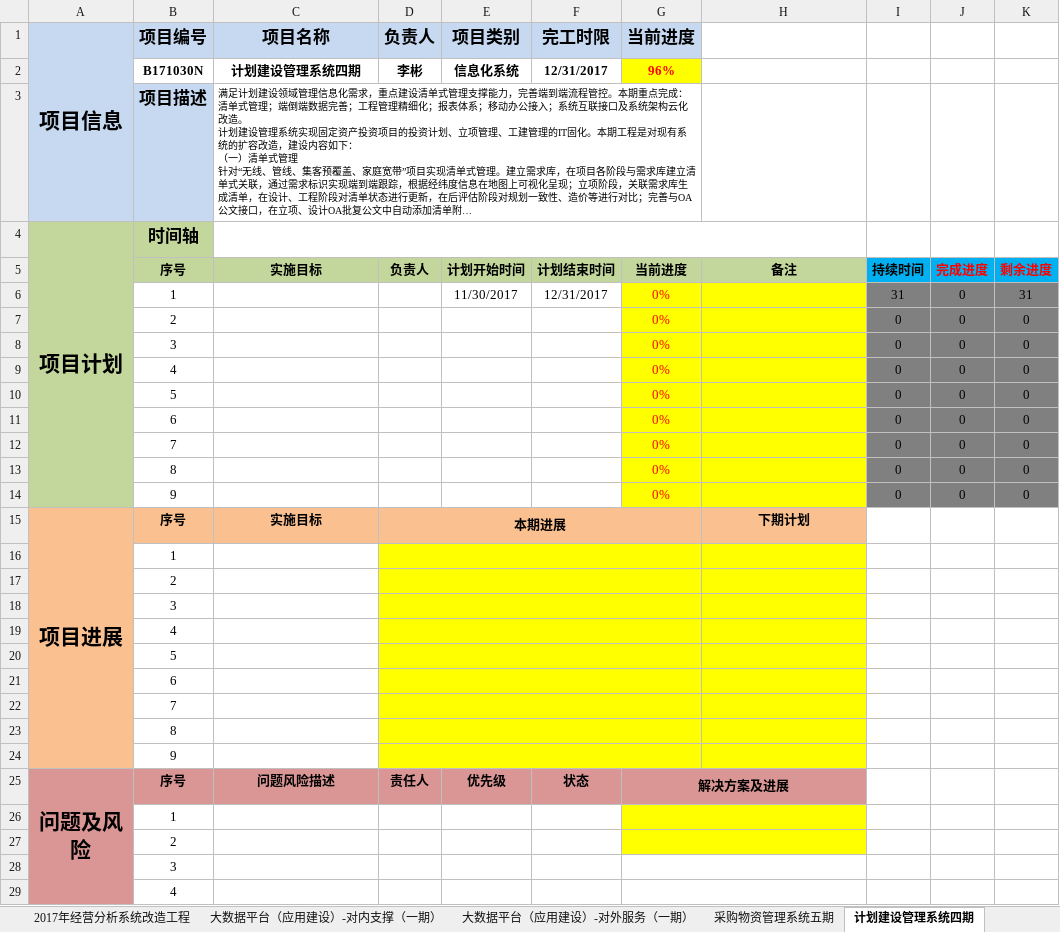
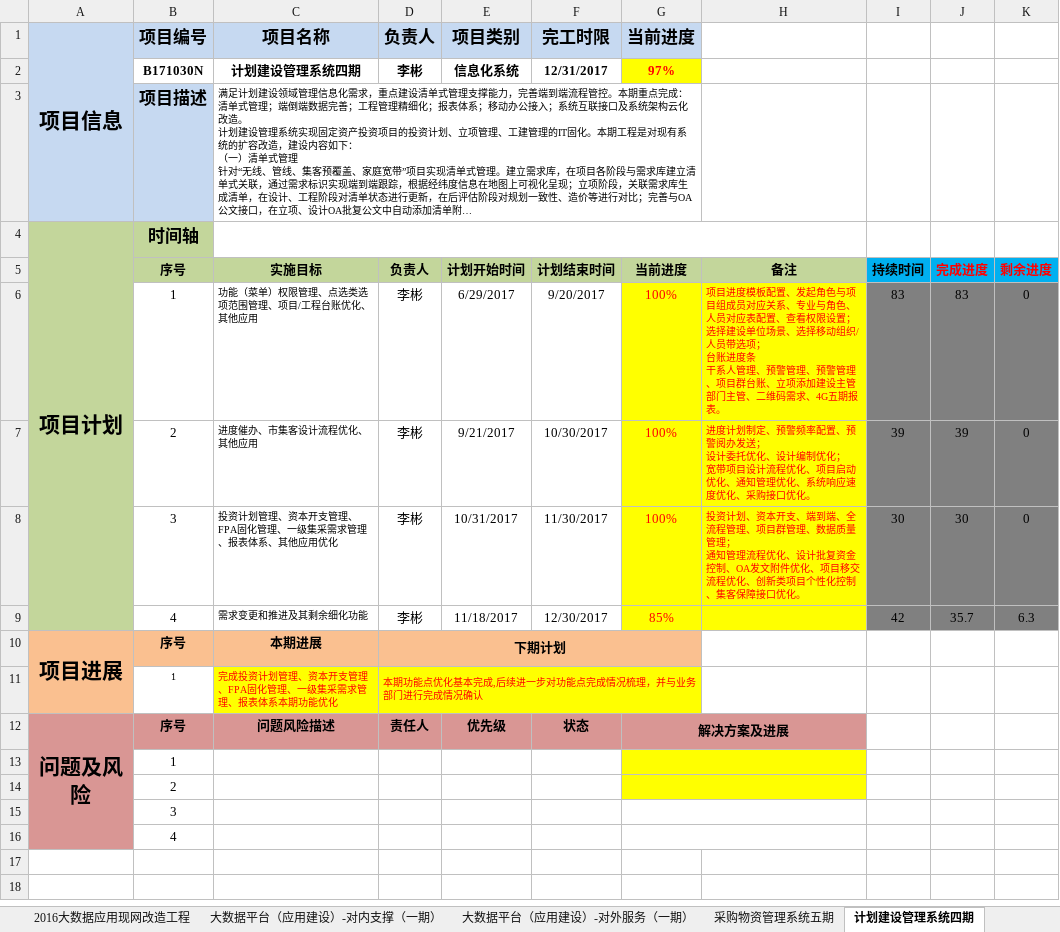
Before and after one commit to aponysos/PSR, an Excel workbook: input/input.xlsx, sheet 计划建设管理系统四期, drawn as a sheet; long unchanged cells end in …; values as stored, in another font and other column widths than the file's, no borders; charts and pictures not drawn; removed rows and columns are numbered as before the commit, all else as after; ↵ is a line break in a cell; the diff names each change by its address in the sheet, - before the commit and + after, or states it on an @@ line.

```diff
--- a/input/input.xlsx (sheet 计划建设管理系统四期)
+++ b/input/input.xlsx (sheet 计划建设管理系统四期)
-sheet tab: 2017年经营分析系统改造工程
-G2: 96%
+G2: 97%
-row 6:  | 1 |  |  | 11/30/2017 | 12/31/2017 | 0% |  | 31 | 0 | 31
-row 7:  | 2 |  |  |  |  | 0% |  | 0 | 0 | 0
-row 8:  | 3 |  |  |  |  | 0% |  | 0 | 0 | 0
-row 9:  | 4 |  |  |  |  | 0% |  | 0 | 0 | 0
-row 10:  | 5 |  |  |  |  | 0% |  | 0 | 0 | 0
-row 11:  | 6 |  |  |  |  | 0% |  | 0 | 0 | 0
-row 12:  | 7 |  |  |  |  | 0% |  | 0 | 0 | 0
-row 13:  | 8 |  |  |  |  | 0% |  | 0 | 0 | 0
-row 14:  | 9 |  |  |  |  | 0% |  | 0 | 0 | 0
+row 6:  | 1 | 功能（菜单）权限管理、点选类选项范围管理、项目/工程台账优化、其他应用 | 李彬 | 6/29/2017 | 9/20/2017 | 100% | 项目进度模板配置、发起角色与项目组成员对应关系、专业与角色、人员对应表配置、查看权限设置； ↵ 选择建设单位场景、选择移动组织/人员带选项； ↵ 台账进度条 ↵ 干系人管理、预警管理、预警管理、项目群台账、立项添加建设主管部门主管、二维码需求、4G五期报表。 | 83 | 83 | 0
+row 7:  | 2 | 进度催办、市集客设计流程优化、其他应用 | 李彬 | 9/21/2017 | 10/30/2017 | 100% | 进度计划制定、预警频率配置、预警阅办发送； ↵ 设计委托优化、设计编制优化； ↵ 宽带项目设计流程优化、项目启动优化、通知管理优化、系统响应速度优化、采购接口优化。 | 39 | 39 | 0
+row 8:  | 3 | 投资计划管理、资本开支管理、FPA固化管理、一级集采需求管理、报表体系、其他应用优化 | 李彬 | 10/31/2017 | 11/30/2017 | 100% | 投资计划、资本开支、端到端、全流程管理、项目群管理、数据质量管理； ↵ 通知管理流程优化、设计批复资金控制、OA发文附件优化、项目移交流程优化、创新类项目个性化控制、集客保障接口优化。 | 30 | 30 | 0
+row 9:  | 4 | 需求变更和推进及其剩余细化功能 | 李彬 | 11/18/2017 | 12/30/2017 | 85% |  | 42 | 35.7 | 6.3
-C10: 实施目标
+C10: 本期进展
-D10: 本期进展
+D10: 下期计划
-H10: 下期计划
+H10: (empty)
-H10 fill: #FAC090
+H10 fill: none
-row 16:  | 1
-row 17:  | 2
-row 18:  | 3
-row 19:  | 4
-row 20:  | 5
-row 21:  | 6
-row 22:  | 7
-row 23:  | 8
-row 24:  | 9
+row 11:  | 1 | 完成投资计划管理、资本开支管理、FPA固化管理、一级集采需求管理、报表体系本期功能优化 | 本期功能点优化基本完成,后续进一步对功能点完成情况梳理，并与业务部门进行完成情况确认
```
Also changed, not shown: sheet 业支资源池四期工程, sheet 省级CRM系统2017年改造工程, sheet 私有云管理平台二期工程, sheet SIMS九期工程, sheet 大数据平台一期工程（模型部分）, sheet 大数据平台一期工程（平台部分）, 17 more sheets, other sheet tabs, formulas that keep their value, charts or pictures, 4 other files.
